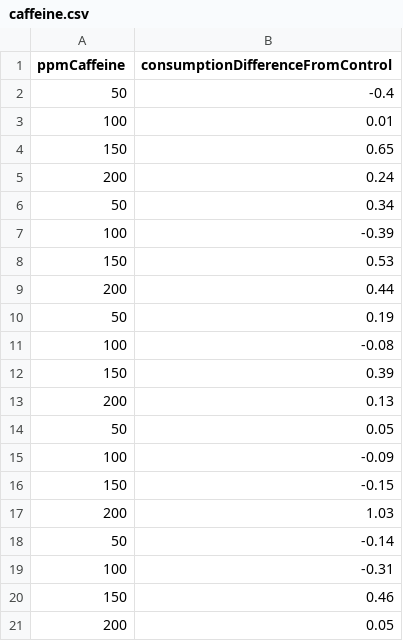
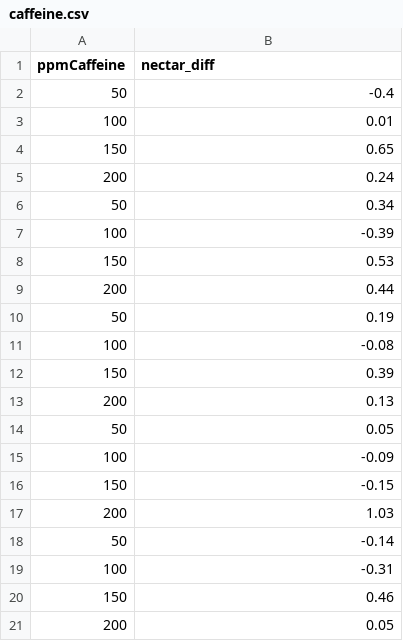
Before and after one commit to ubco-biology/BIOL202, a CSV file: data/caffeine.csv, drawn as a sheet.

```diff
--- a/data/caffeine.csv
+++ b/data/caffeine.csv
@@ -1,2 +1,2 @@
-ppmCaffeine,consumptionDifferenceFromControl
+ppmCaffeine,nectar_diff
 50,-0.4
```
Also changed, not shown: data/plantpersistence.csv.
